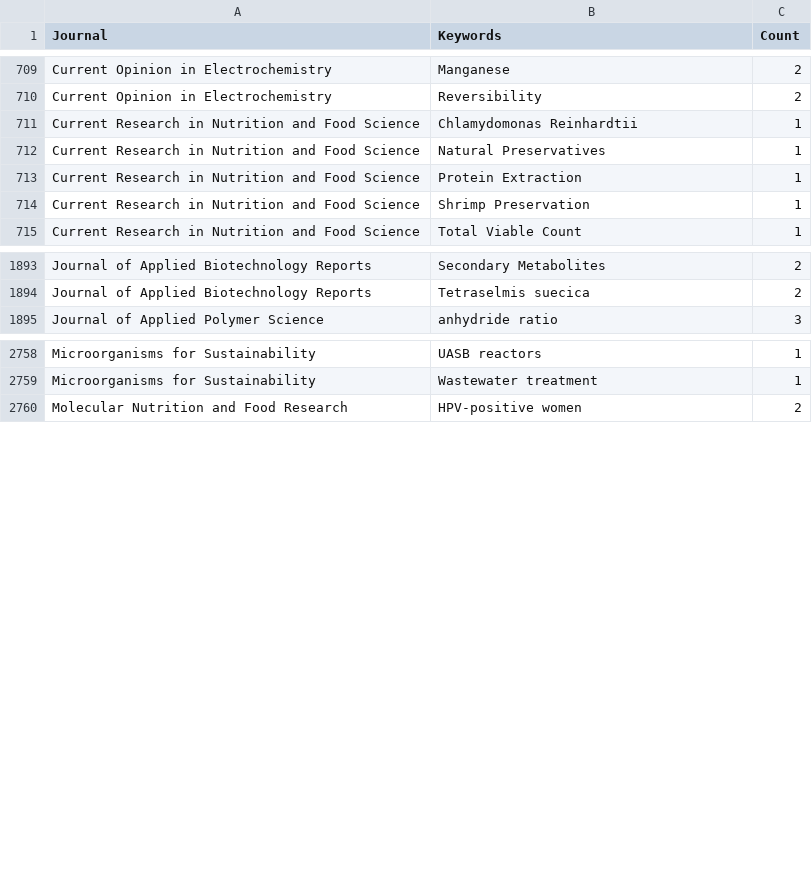
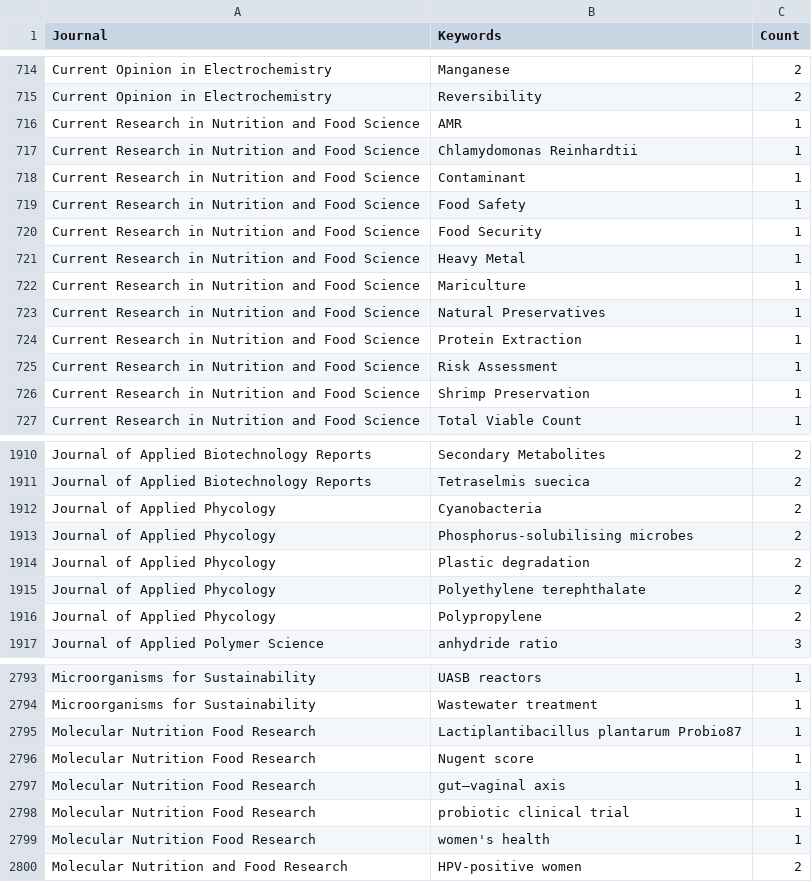
Before and after one commit to yusriy/analysis_ppti_research_trend, a CSV file: data/keyword_journal_counts.csv, drawn as a sheet; only a part is shown, gaps mark what is left out; the diff covers the shown part only; the diff names each change by its address in the sheet, - before the commit and + after, or states it on an @@ line.

```diff
--- a/data/keyword_journal_counts.csv
+++ b/data/keyword_journal_counts.csv
+row 716: Current Research in Nutrition and Food Science | AMR | 1
+row 718: Current Research in Nutrition and Food Science | Contaminant | 1
+row 719: Current Research in Nutrition and Food Science | Food Safety | 1
+row 720: Current Research in Nutrition and Food Science | Food Security | 1
+row 721: Current Research in Nutrition and Food Science | Heavy Metal | 1
+row 722: Current Research in Nutrition and Food Science | Mariculture | 1
+row 725: Current Research in Nutrition and Food Science | Risk Assessment | 1
+row 1912: Journal of Applied Phycology | Cyanobacteria | 2
+row 1913: Journal of Applied Phycology | Phosphorus-solubilising microbes | 2
+row 1914: Journal of Applied Phycology | Plastic degradation | 2
+row 1915: Journal of Applied Phycology | Polyethylene terephthalate | 2
+row 1916: Journal of Applied Phycology | Polypropylene | 2
+row 2795: Molecular Nutrition Food Research | Lactiplantibacillus plantarum Probio87 | 1
+row 2796: Molecular Nutrition Food Research | Nugent score | 1
+row 2797: Molecular Nutrition Food Research | gut–vaginal axis | 1
+row 2798: Molecular Nutrition Food Research | probiotic clinical trial | 1
+row 2799: Molecular Nutrition Food Research | women's health | 1
```
Also changed, not shown: 39 added rows and 2 edited cells elsewhere in this file, data/journal_publication_summary.csv, data/keyword_citation_counts.csv, 29 other files.
